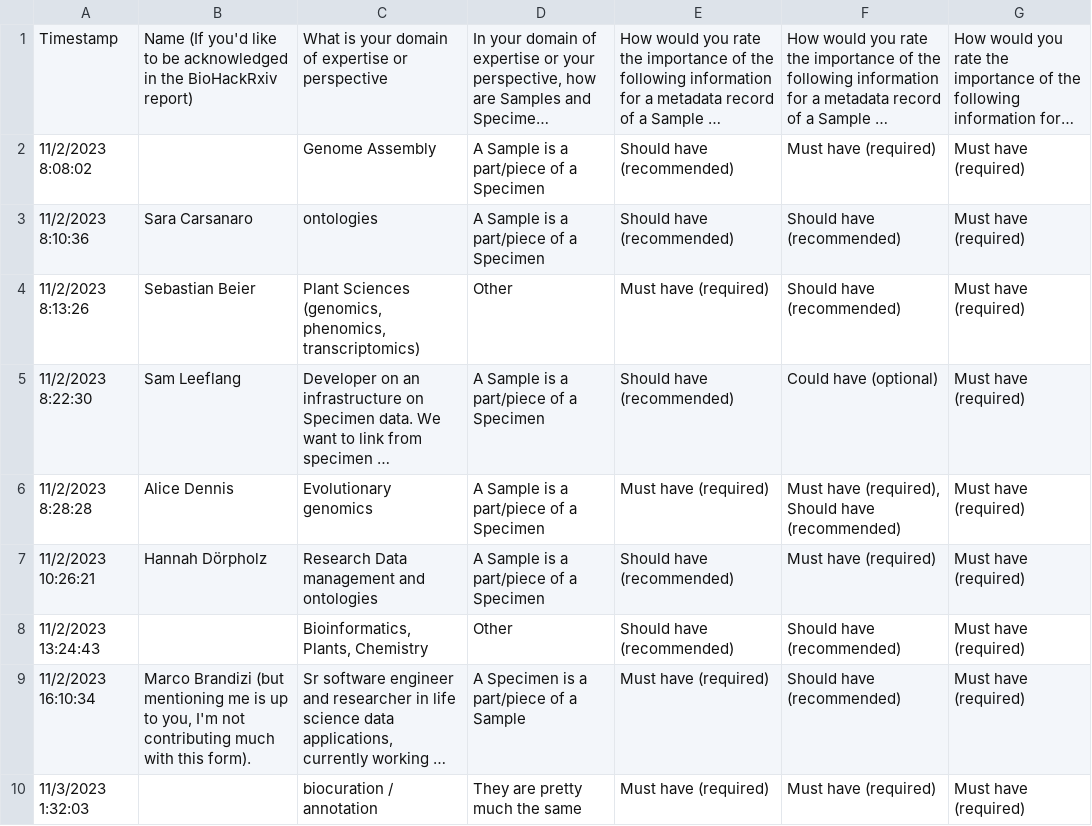
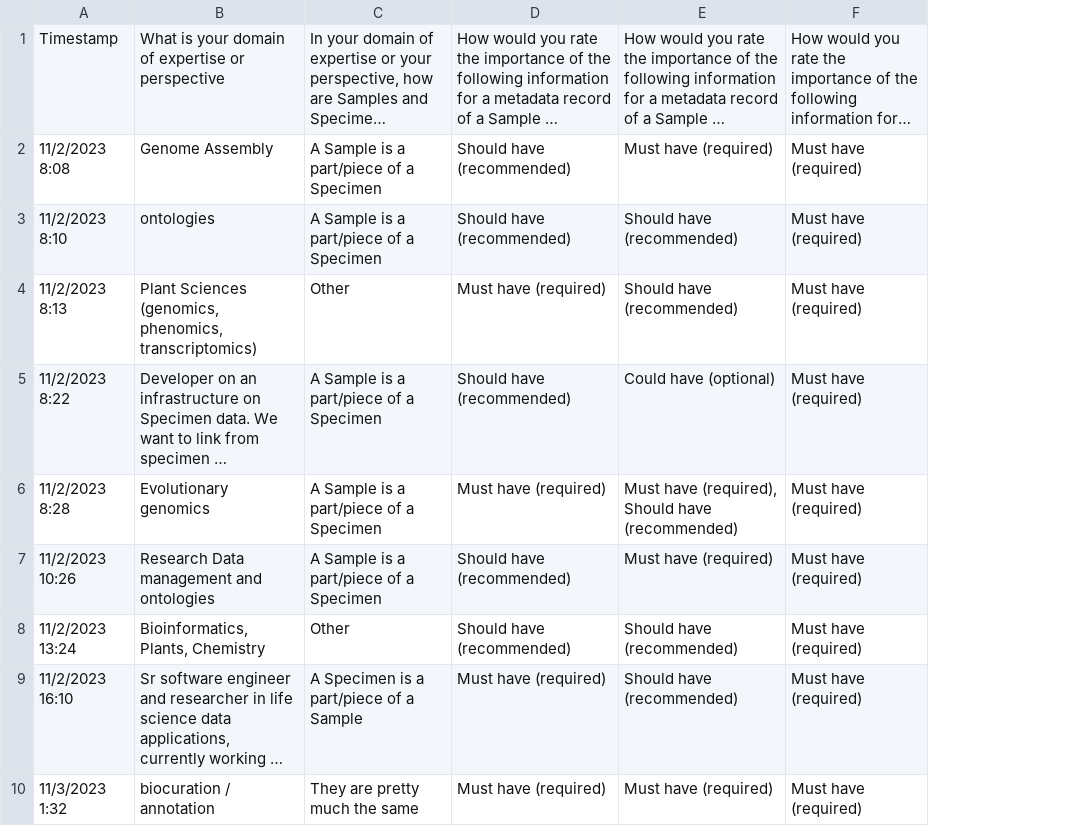
Before and after one commit to BioSchemas/biohackathon2023-p23-report, a TSV file: data/Sample Metadata Survey (Responses) - Form Responses 1.tsv, drawn as a sheet; only a part is shown; long unchanged cells end in …; removed rows and columns are numbered as before the commit, all else as after; the diff names each change by its address in the sheet, - before the commit and + after, or states it on an @@ line.

Commit message:
Update Sample Metadata Survey (Responses) - Form Responses 1.tsv

```diff
--- a/data/Sample Metadata Survey (Responses) - Form Responses 1.tsv
+++ b/data/Sample Metadata Survey (Responses) - Form Responses 1.tsv
-column A, rows 1-10: Timestamp | 11/2/2023 8:08:02 | 11/2/2023 8:10:36 | 11/2/2023 8:13:26 | 11/2/2023 8:22:30 | 11/2/2023 8:28:28 | 11/2/2023 10:26:21 | 11/2/2023 13:24:43 | 11/2/2023 16:10:34 | 11/3/2023 1:32:03
-column B, rows 1-9: Name (If you'd like to be acknowledged in the BioHackRxiv report) |  | Sara Carsanaro | Sebastian Beier | Sam Leeflang | Alice Dennis | Hannah Dörpholz |  | Marco Brandizi (but mentioning me is up to you, I'm not contributing much with this form).
+column A, rows 1-10: Timestamp | 11/2/2023 8:08 | 11/2/2023 8:10 | 11/2/2023 8:13 | 11/2/2023 8:22 | 11/2/2023 8:28 | 11/2/2023 10:26 | 11/2/2023 13:24 | 11/2/2023 16:10 | 11/3/2023 1:32
```
